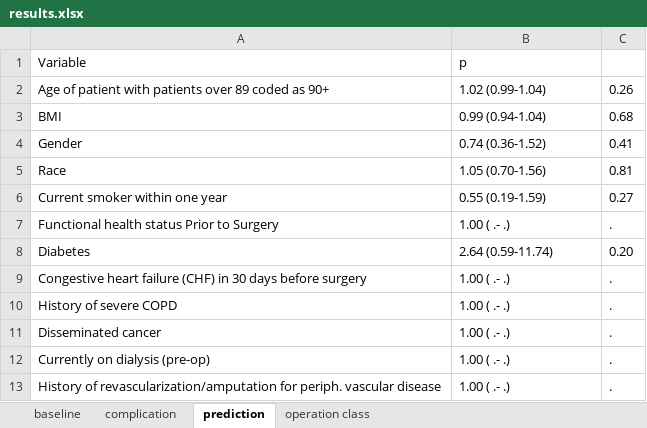
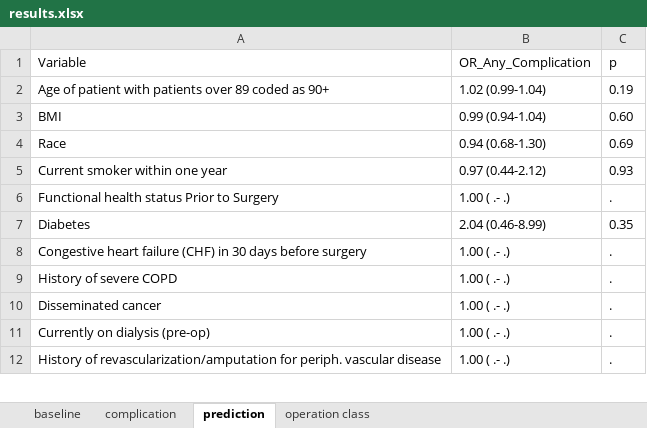
Before and after one commit to vhsiao/nsqip_sieve, an Excel workbook: Projects/Transgender/results.xlsx, sheet prediction, drawn as a sheet; only a part is shown; values as stored, in another font and other column widths than the file's, no borders; removed rows and columns are numbered as before the commit, all else as after; the diff covers the shown part only; the diff names each change by its address in the sheet, - before the commit and + after, or states it on an @@ line.

```diff
--- a/Projects/Transgender/results.xlsx (sheet prediction)
+++ b/Projects/Transgender/results.xlsx (sheet prediction)
-B1: p
+B1: OR_Any_Complication
-C1: (empty)
+C1: p
-C2 (p): 0.26
+C2 (p): 0.19
-C3 (p): 0.68
+C3 (p): 0.60
-row 4: Gender | 0.74 (0.36-1.52) | 0.41
-B4 (OR_Any_Complication): 1.05 (0.70-1.56)
+B4 (OR_Any_Complication): 0.94 (0.68-1.30)
-C4 (p): 0.81
+C4 (p): 0.69
-B5 (OR_Any_Complication): 0.55 (0.19-1.59)
+B5 (OR_Any_Complication): 0.97 (0.44-2.12)
-C5 (p): 0.27
+C5 (p): 0.93
-B7 (OR_Any_Complication): 2.64 (0.59-11.74)
+B7 (OR_Any_Complication): 2.04 (0.46-8.99)
-C7 (p): 0.20
+C7 (p): 0.35
```
Also changed, not shown: 7 added rows and 12 edited cells elsewhere in this sheet, sheet operation class, sheet complication, sheet baseline, 3 other files.
